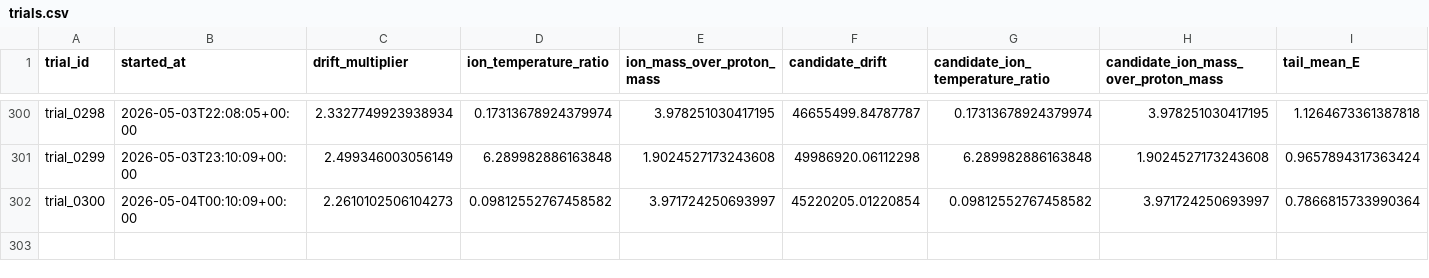
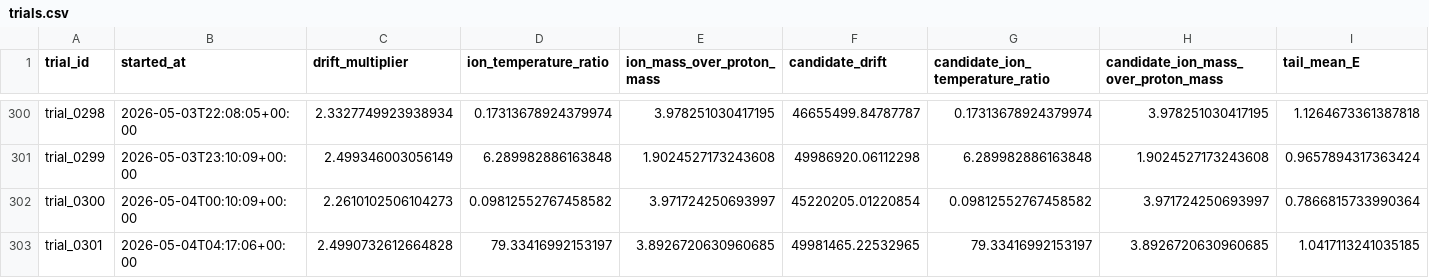
Before and after one commit to uwplasma/PIC_AGENTIC_WORKFLOW, a CSV file: state/trials.csv, drawn as a sheet; only a part is shown, gaps mark what is left out; rows hold the shown columns only; the diff names each change by its address in the sheet, - before the commit and + after, or states it on an @@ line.

```diff
--- a/state/trials.csv
+++ b/state/trials.csv
+row 303: trial_0301 | 2026-05-04T04:17:06+00:00 | 2.4990732612664828 | 79.33416992153197 | 3.8926720630960685 | 49981465.22532965 | 79.33416992153197 | 3.8926720630960685 | 1.0417113241035185
```
Also changed, not shown: 11 other files.
